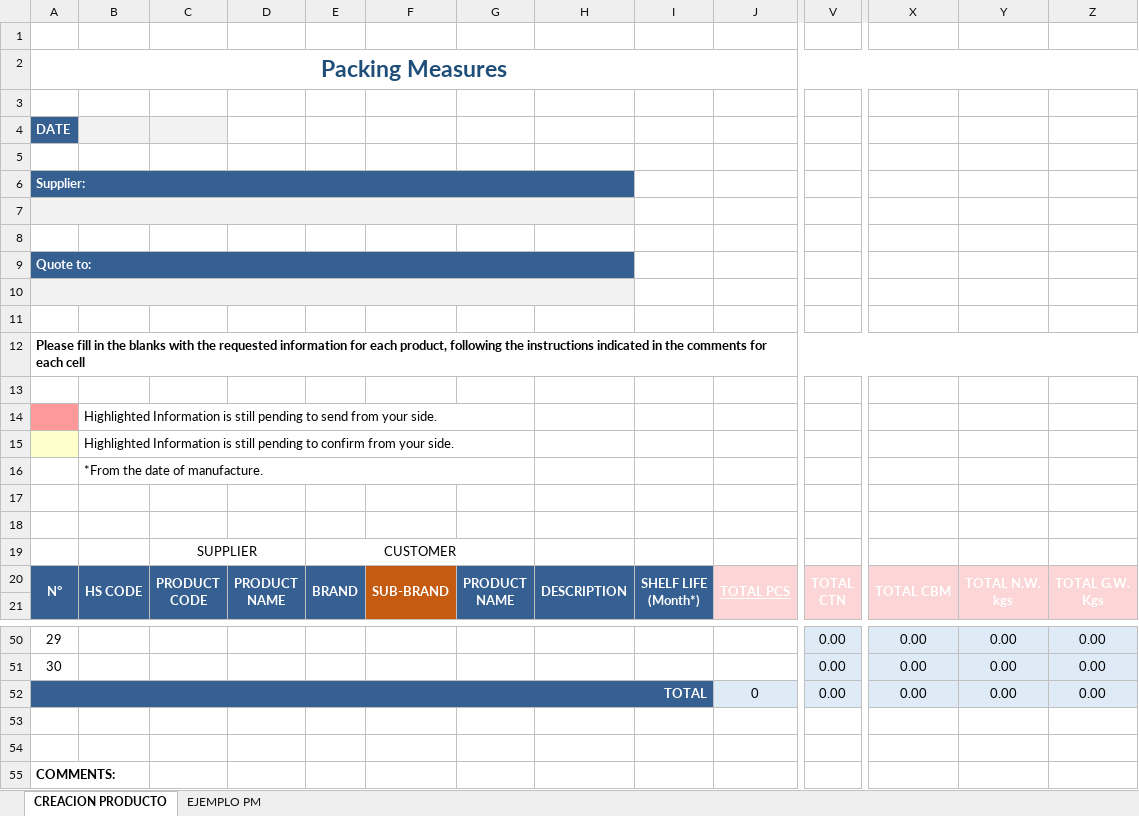
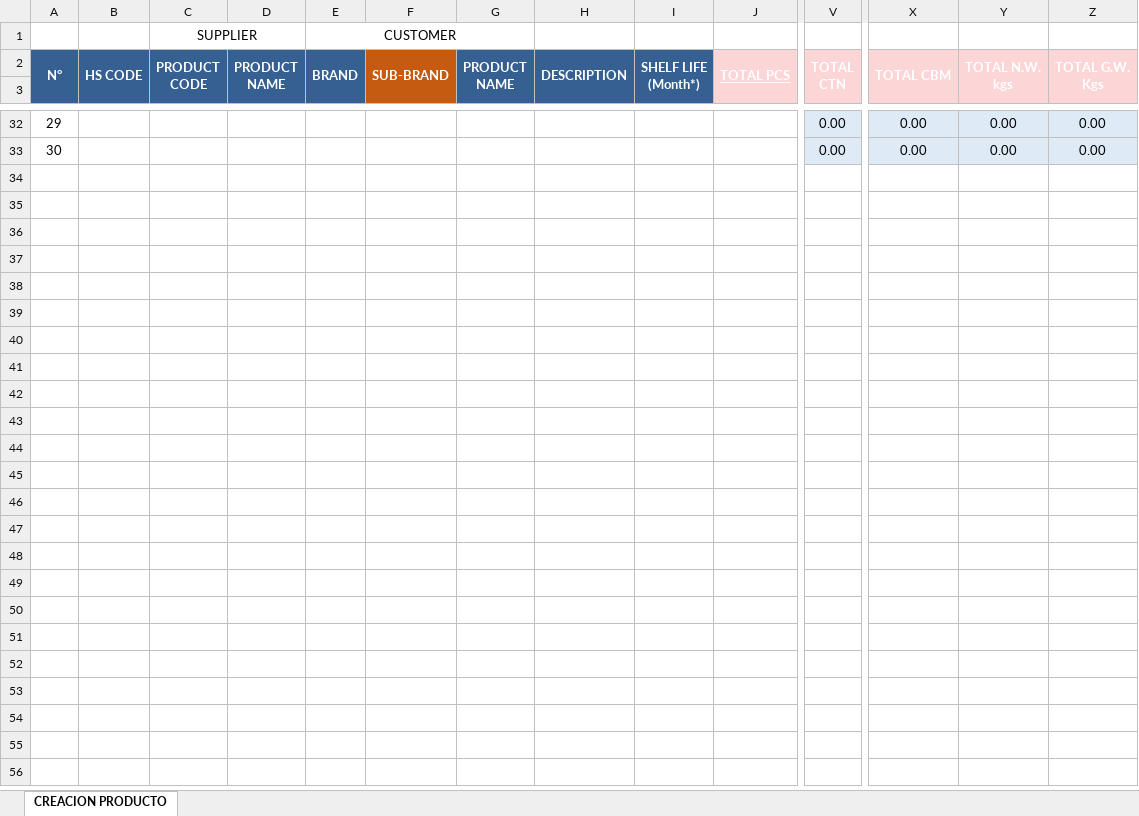
Before and after one commit to kervisvasquez1993/SRM, an Excel workbook: storage/plantilla.xlsx, sheet CREACION PRODUCTO, drawn as a sheet; only a part is shown, gaps mark what is left out; values as stored, in another font and other column widths than the file's, no borders; conditional formats not drawn; rows hold the shown columns only; the diff names each change by its address in the sheet, - before the commit and + after, or states it on an @@ line.

Commit message:
:sparkles: feature/SRM-224-test Implement basic excel exporting for products

```diff
--- a/storage/plantilla.xlsx (sheet CREACION PRODUCTO)
+++ b/storage/plantilla.xlsx (sheet CREACION PRODUCTO)
-sheet tab: EJEMPLO PM
-row 1: (empty)
-row 2: Packing Measures
-row 3: (empty)
-row 4: DATE
-row 5: (empty)
-row 6: Supplier:
-row 7: (empty)
-row 8: (empty)
-row 9: Quote to:
-row 10: (empty)
-row 11: (empty)
-row 12: Please fill in the blanks with the requested information for each product, following the instructions indicated in the comments for each cell
-row 13: (empty)
-row 14:  | Highlighted Information is still pending to send from your side.
-row 15:  | Highlighted Information is still pending to confirm from your side.
-row 16:  | *From the date of manufacture.
-row 17: (empty)
-row 18: (empty)
-row 52: TOTAL |  |  |  |  |  |  |  |  | 0 | 0.00 | 0.00 | 0.00 | 0.00
-row 53: (empty)
-row 54: (empty)
-row 55: COMMENTS:
```
Also changed, not shown: formulas that keep their value, charts or pictures, 4 other files.
